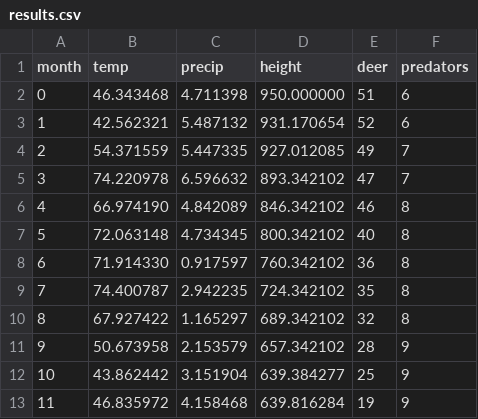
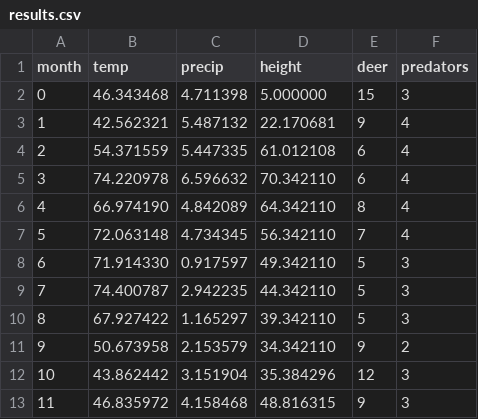
Before and after one commit to Flameis/cs475-homework, a CSV file: project_2/results.csv, drawn as a sheet; only a part is shown; the diff covers the shown part only.

```diff
--- a/project_2/results.csv
+++ b/project_2/results.csv
@@ -1,13 +1,13 @@
 month,temp,precip,height,deer,predators
-0,46.343468,4.711398,950.000000,51,6
-1,42.562321,5.487132,931.170654,52,6
-2,54.371559,5.447335,927.012085,49,7
-3,74.220978,6.596632,893.342102,47,7
-4,66.974190,4.842089,846.342102,46,8
-5,72.063148,4.734345,800.342102,40,8
-6,71.914330,0.917597,760.342102,36,8
-7,74.400787,2.942235,724.342102,35,8
-8,67.927422,1.165297,689.342102,32,8
-9,50.673958,2.153579,657.342102,28,9
-10,43.862442,3.151904,639.384277,25,9
-11,46.835972,4.158468,639.816284,19,9
+0,46.343468,4.711398,5.000000,15,3
+1,42.562321,5.487132,22.170681,9,4
+2,54.371559,5.447335,61.012108,6,4
+3,74.220978,6.596632,70.342110,6,4
+4,66.974190,4.842089,64.342110,8,4
+5,72.063148,4.734345,56.342110,7,4
+6,71.914330,0.917597,49.342110,5,3
+7,74.400787,2.942235,44.342110,5,3
+8,67.927422,1.165297,39.342110,5,3
+9,50.673958,2.153579,34.342110,9,2
+10,43.862442,3.151904,35.384296,12,3
+11,46.835972,4.158468,48.816315,9,3
```
Also changed, not shown: 135 edited cells elsewhere in this file, 3 other files.
